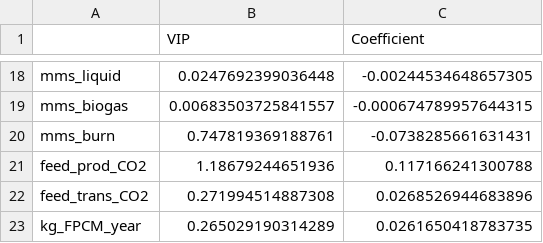
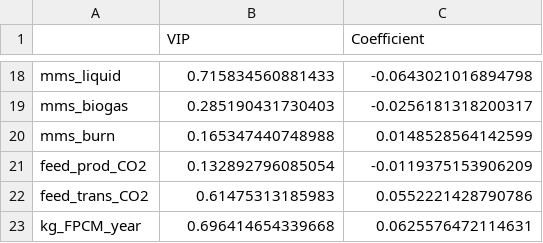
Before and after one commit to ToddRosenstock/ghg-uncertainty, a CSV file: MC results/enteric_CO2_pls_results.csv, drawn as a sheet; only a part is shown, gaps mark what is left out; the diff covers the shown part only.

```diff
--- a/MC results/enteric_CO2_pls_results.csv
+++ b/MC results/enteric_CO2_pls_results.csv
@@ -18,6 +18,6 @@
-"mms_liquid",0.0247692399036448,-0.00244534648657305
-"mms_biogas",0.00683503725841557,-0.000674789957644315
-"mms_burn",0.747819369188761,-0.0738285661631431
-"feed_prod_CO2",1.18679244651936,0.117166241300788
-"feed_trans_CO2",0.271994514887308,0.0268526944683896
-"kg_FPCM_year",0.265029190314289,0.0261650418783735
+"mms_liquid",0.715834560881433,-0.0643021016894798
+"mms_biogas",0.285190431730403,-0.0256181318200317
+"mms_burn",0.165347440748988,0.0148528564142599
+"feed_prod_CO2",0.132892796085054,-0.0119375153906209
+"feed_trans_CO2",0.61475313185983,0.0552221428790786
+"kg_FPCM_year",0.696414654339668,0.0625576472114631
```
Also changed, not shown: 1 added row, 1 removed row and 30 edited cells elsewhere in this file, MC results/enteric_CH4_pls_results.csv, MC results/mcSimulationResults.csv, 21 other files.
